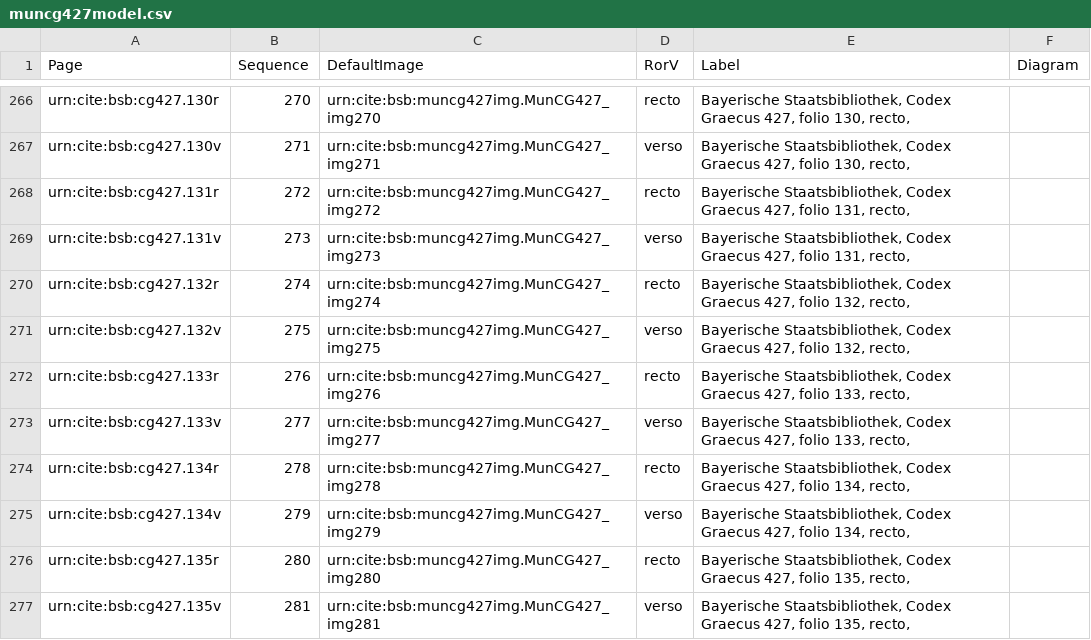
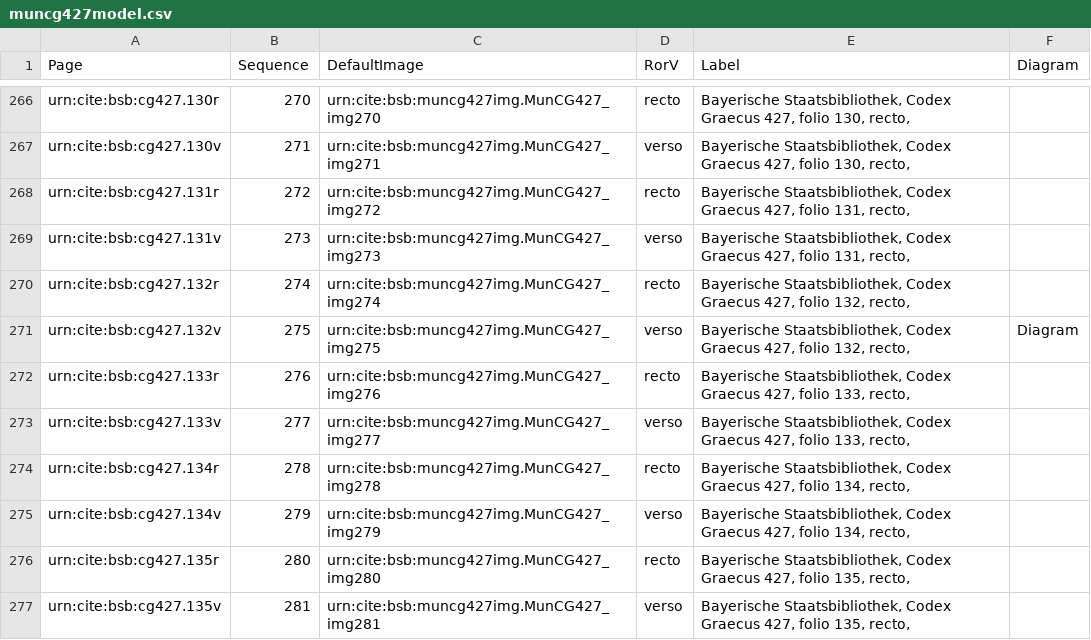
Before and after one commit to HCMID/schemata, a CSV file: collections/muncg427model.csv, drawn as a sheet; only a part is shown, gaps mark what is left out; the diff covers the shown part only.

```diff
--- a/collections/muncg427model.csv
+++ b/collections/muncg427model.csv
@@ -270,3 +270,3 @@ urn:cite:bsb:cg427.131v,273,urn:cite:bsb:muncg427img.MunCG427_img273,verso,"Baye
 urn:cite:bsb:cg427.132r,274,urn:cite:bsb:muncg427img.MunCG427_img274,recto,"Bayerische Staatsbibliothek, Codex Graecus 427, folio 132, recto,",
-urn:cite:bsb:cg427.132v,275,urn:cite:bsb:muncg427img.MunCG427_img275,verso,"Bayerische Staatsbibliothek, Codex Graecus 427, folio 132, recto,",
+urn:cite:bsb:cg427.132v,275,urn:cite:bsb:muncg427img.MunCG427_img275,verso,"Bayerische Staatsbibliothek, Codex Graecus 427, folio 132, recto,",Diagram
 urn:cite:bsb:cg427.133r,276,urn:cite:bsb:muncg427img.MunCG427_img276,recto,"Bayerische Staatsbibliothek, Codex Graecus 427, folio 133, recto,",
```
Also changed, not shown: 1 added row and 36 edited cells elsewhere in this file.
